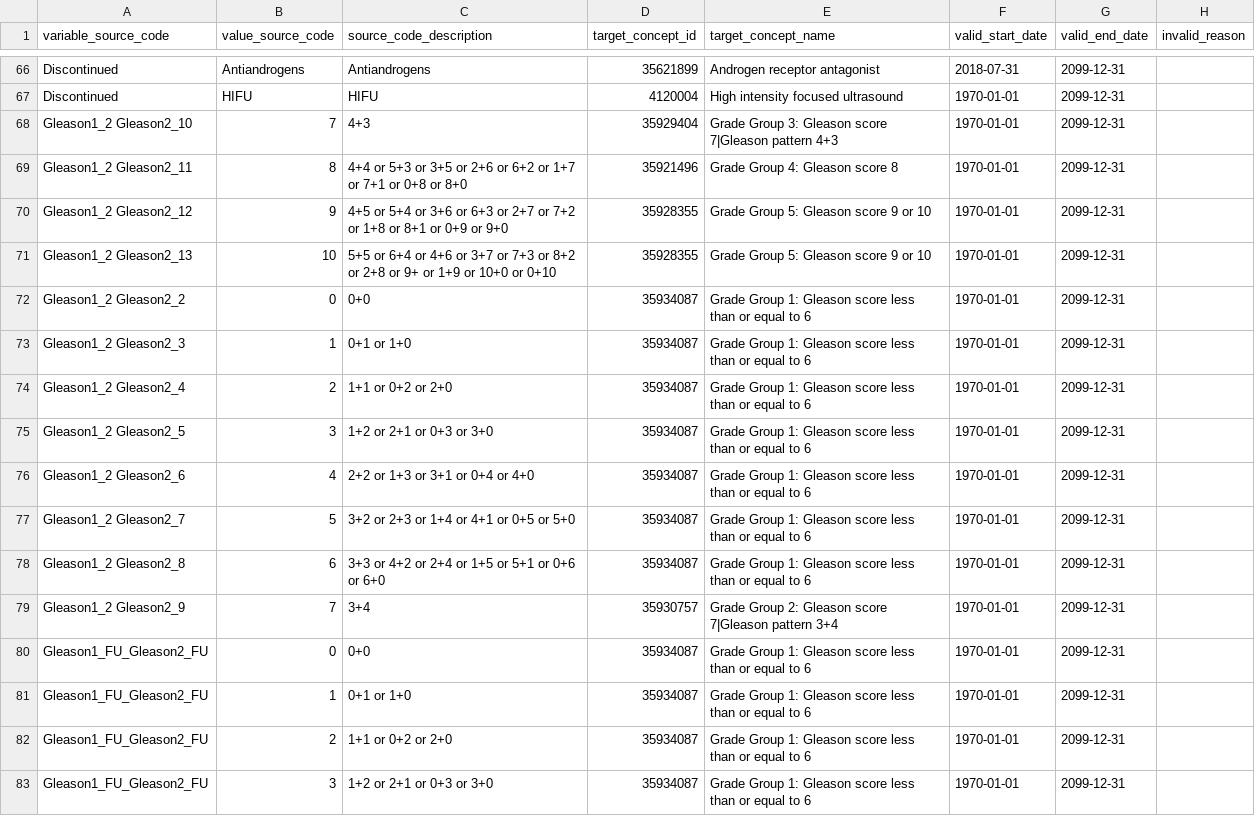
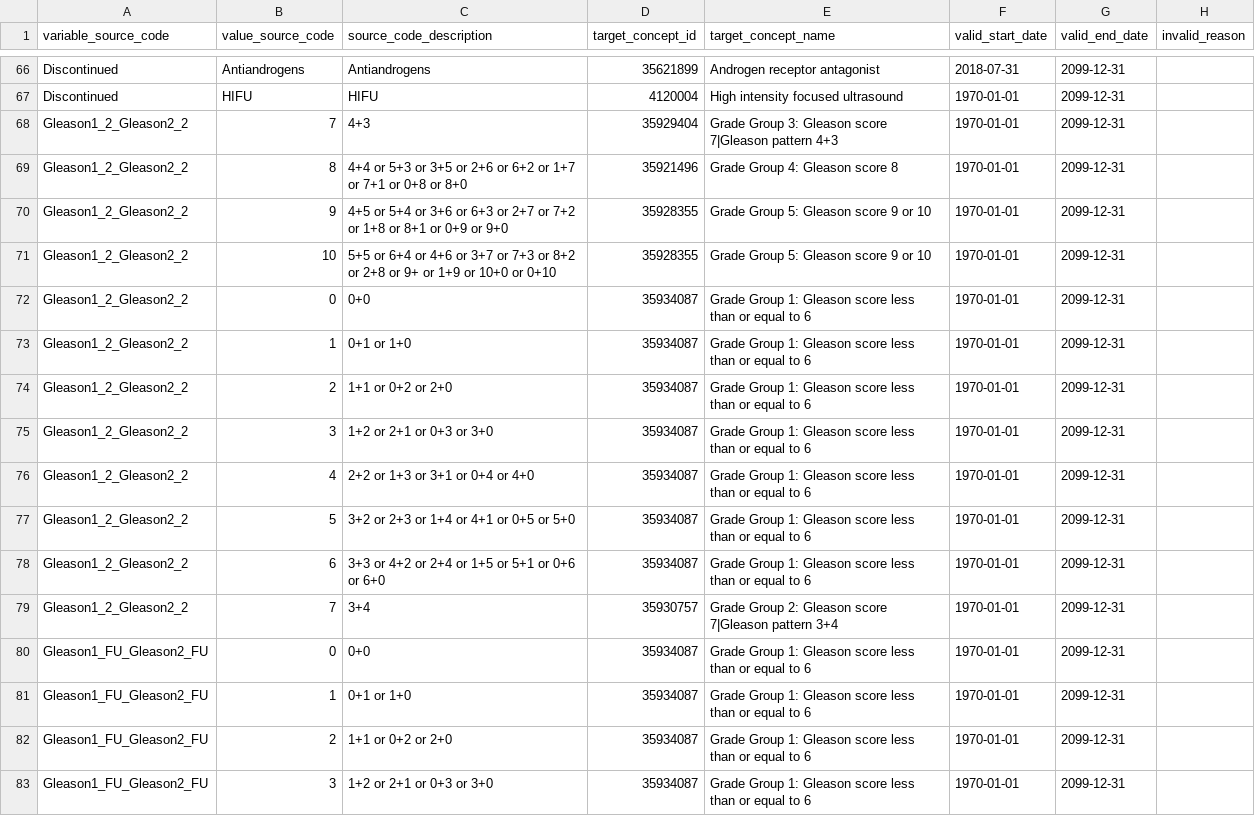
Before and after one commit to thehyve/ohdsi-etl-prias, a CSV file: resources/mapping_tables/value_mapping.csv, drawn as a sheet; only a part is shown, gaps mark what is left out; the diff names each change by its address in the sheet, - before the commit and + after, or states it on an @@ line.

```diff
--- a/resources/mapping_tables/value_mapping.csv
+++ b/resources/mapping_tables/value_mapping.csv
-A68 (variable_source_code): Gleason1_2 Gleason2_10
+A68 (variable_source_code): Gleason1_2_Gleason2_2
-A69 (variable_source_code): Gleason1_2 Gleason2_11
+A69 (variable_source_code): Gleason1_2_Gleason2_2
-A70 (variable_source_code): Gleason1_2 Gleason2_12
+A70 (variable_source_code): Gleason1_2_Gleason2_2
-A71 (variable_source_code): Gleason1_2 Gleason2_13
+A71 (variable_source_code): Gleason1_2_Gleason2_2
-A72 (variable_source_code): Gleason1_2 Gleason2_2
+A72 (variable_source_code): Gleason1_2_Gleason2_2
-A73 (variable_source_code): Gleason1_2 Gleason2_3
+A73 (variable_source_code): Gleason1_2_Gleason2_2
-A74 (variable_source_code): Gleason1_2 Gleason2_4
+A74 (variable_source_code): Gleason1_2_Gleason2_2
-A75 (variable_source_code): Gleason1_2 Gleason2_5
+A75 (variable_source_code): Gleason1_2_Gleason2_2
-A76 (variable_source_code): Gleason1_2 Gleason2_6
+A76 (variable_source_code): Gleason1_2_Gleason2_2
-A77 (variable_source_code): Gleason1_2 Gleason2_7
+A77 (variable_source_code): Gleason1_2_Gleason2_2
-A78 (variable_source_code): Gleason1_2 Gleason2_8
+A78 (variable_source_code): Gleason1_2_Gleason2_2
-A79 (variable_source_code): Gleason1_2 Gleason2_9
+A79 (variable_source_code): Gleason1_2_Gleason2_2
```
Also changed, not shown: resources/mapping_tables/unit_mapping.csv, resources/mapping_tables/variable_mapping.csv, 2 other files.
